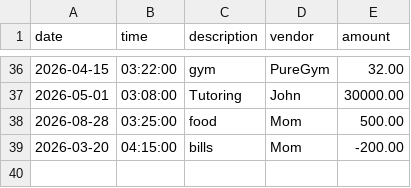
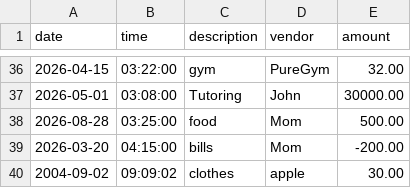
Before and after one commit to WendolynQuartey/capstone-1, a CSV file: src/main/resources/transactions.csv, drawn as a sheet; only a part is shown, gaps mark what is left out.

```diff
--- a/src/main/resources/transactions.csv
+++ b/src/main/resources/transactions.csv
@@ -39 +39,2 @@ date|time|description|vendor|amount
 2026-03-20|04:15:00|bills|Mom|-200.00
+2004-09-02|09:09:02|clothes|apple|30.00
```
Also changed, not shown: 1 other file.
